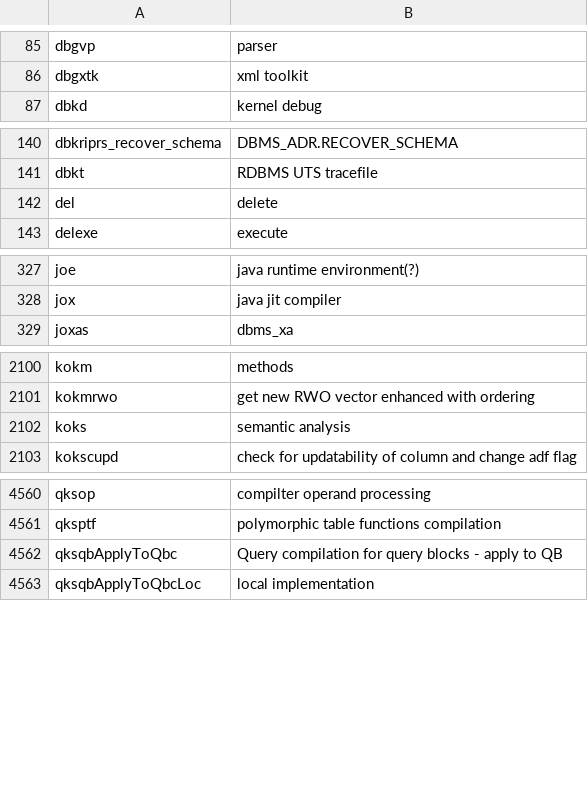
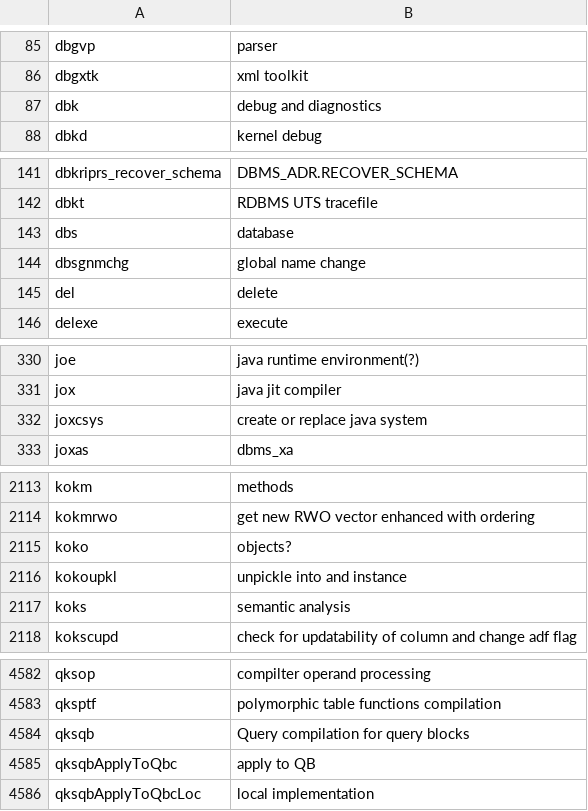
Before and after one commit to skoehler-soocs/ora_db_func_anno, a CSV file: functions.csv, drawn as a sheet; only a part is shown, gaps mark what is left out; the diff covers the shown part only.

```diff
--- a/functions.csv
+++ b/functions.csv
@@ -86,2 +86,3 @@ dbgvp|parser
 dbgxtk|xml toolkit
+dbk|debug and diagnostics
 dbkd|kernel debug
@@ -141,2 +142,4 @@ dbkriprs_recover_schema|DBMS_ADR.RECOVER_SCHEMA
 dbkt|RDBMS UTS tracefile
+dbs|database
+dbsgnmchg|global name change
 del|delete
@@ -328,2 +331,3 @@ joe|java runtime environment(?)
 jox|java jit compiler
+joxcsys|create or replace java system
 joxas|dbms_xa
@@ -2101,2 +2114,4 @@ kokm|methods
 kokmrwo|get new RWO vector enhanced with ordering
+koko|objects?
+kokoupkl|unpickle into and instance
 koks|semantic analysis
@@ -4561,3 +4583,4 @@ qksop|compilter operand processing
 qksptf|polymorphic table functions compilation
-qksqbApplyToQbc|Query compilation for query blocks - apply to QB
+qksqb|Query compilation for query blocks
+qksqbApplyToQbc|apply to QB
 qksqbApplyToQbcLoc|local implementation
```
Also changed, not shown: 17 added rows, 3 moved rows and 5 edited cells elsewhere in this file.
